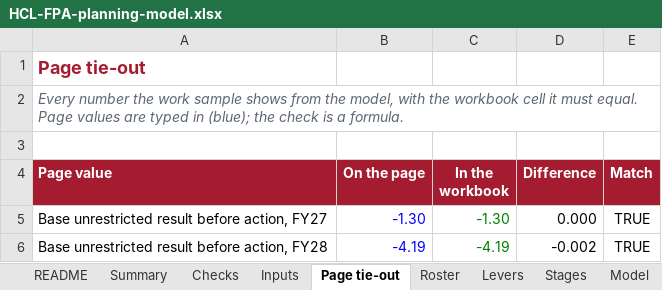
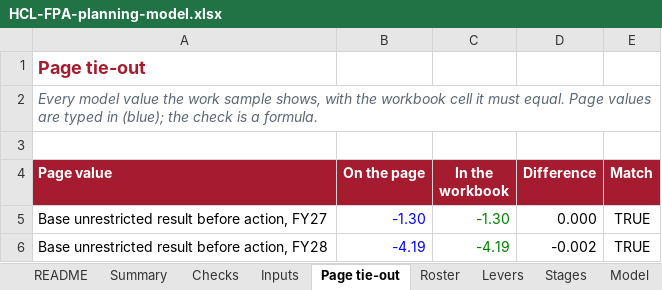
Before and after one commit to Narissa-PgM/HCL_FPA, an Excel workbook: HCL-FPA-planning-model.xlsx, sheet Page tie-out, drawn as a sheet; only a part is shown; values as stored, in another font and other column widths than the file's, no borders; the diff names each change by its address in the sheet, - before the commit and + after, or states it on an @@ line.

```diff
--- a/HCL-FPA-planning-model.xlsx (sheet Page tie-out)
+++ b/HCL-FPA-planning-model.xlsx (sheet Page tie-out)
-A2 (Page value): Every number the work sample shows from the model, with the…
+A2 (Page value): Every model value the work sample shows, with the…
```
Also changed, not shown: sheet Risk, sheet Checks, 3 other files.
